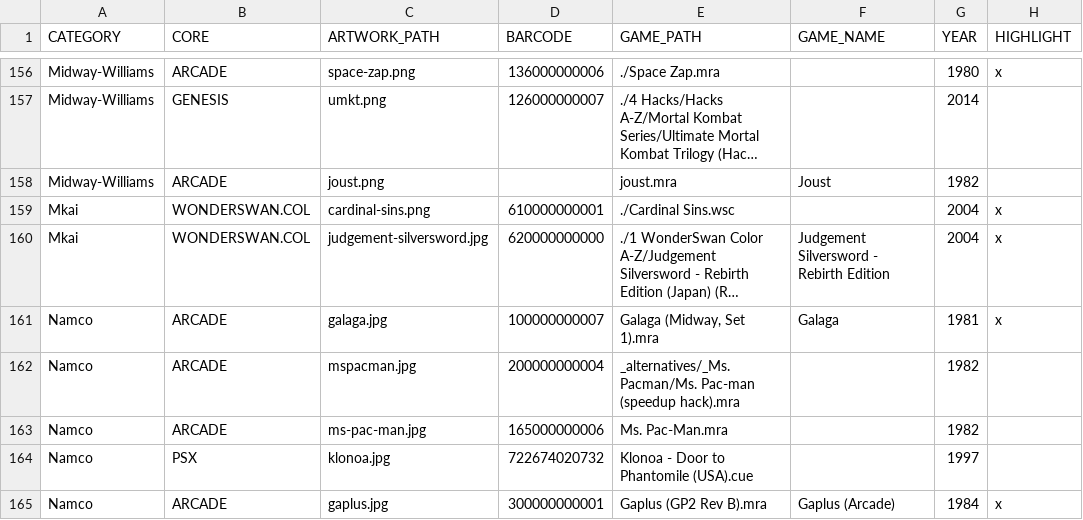
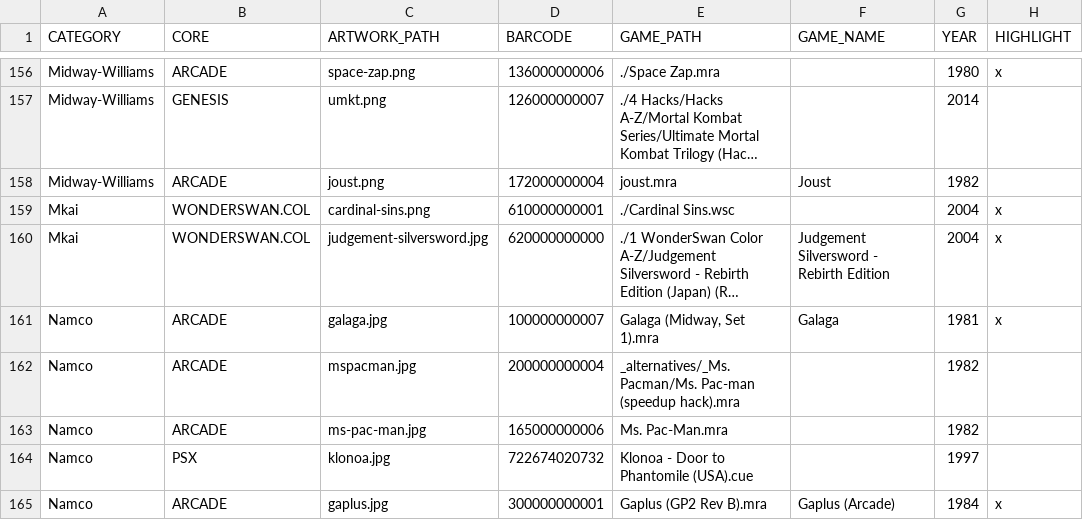
Before and after one commit to felleg/mister-barcode-launcher, a CSV file: barcode_database.csv, drawn as a sheet; only a part is shown, gaps mark what is left out; long unchanged cells end in …; the diff names each change by its address in the sheet, - before the commit and + after, or states it on an @@ line.

Commit message:
barcode joust

```diff
--- a/barcode_database.csv
+++ b/barcode_database.csv
-D158 (BARCODE): (empty)
+D158 (BARCODE): 172000000004
```
